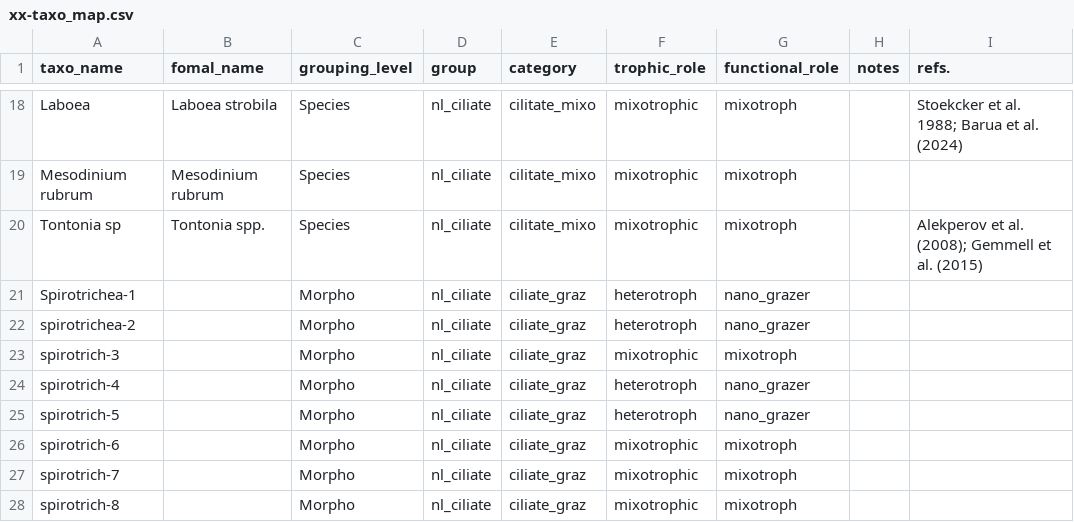
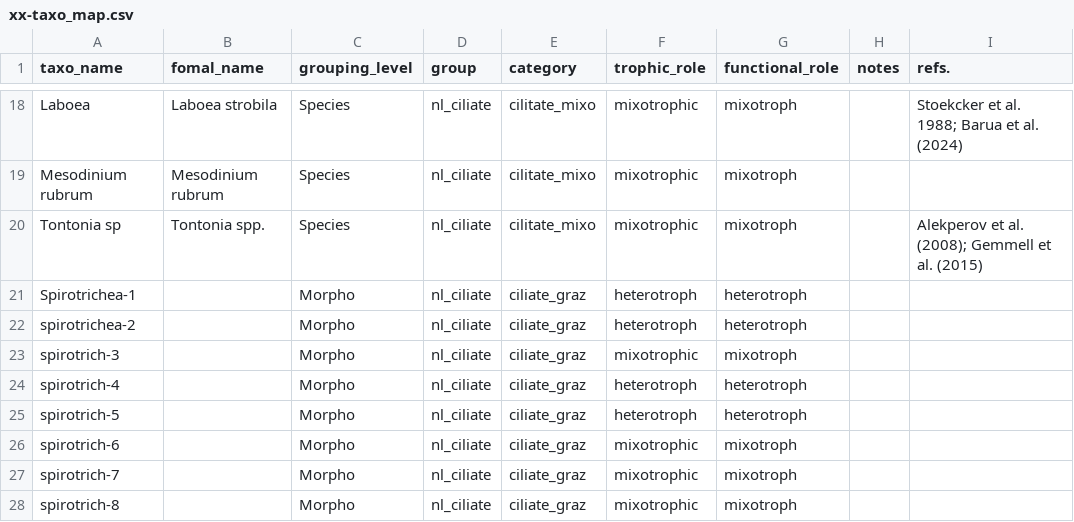
Before and after one commit to TheAlexBarth/MANERRFC, a CSV file: data/xx-taxo_map.csv, drawn as a sheet; only a part is shown, gaps mark what is left out; the diff covers the shown part only.

```diff
--- a/data/xx-taxo_map.csv
+++ b/data/xx-taxo_map.csv
@@ -20,7 +20,7 @@ Mesodinium rubrum,Mesodinium rubrum,Species,nl_ciliate,cilitate_mixo,mixotrophic
 Tontonia sp,Tontonia spp.,Species,nl_ciliate,cilitate_mixo,mixotrophic,mixotroph,,Alekperov et al. (2008); Gemmell et al. (2015)
-Spirotrichea-1,,Morpho,nl_ciliate,ciliate_graz,heterotroph,nano_grazer,,
-spirotrichea-2,,Morpho,nl_ciliate,ciliate_graz,heterotroph,nano_grazer,,
+Spirotrichea-1,,Morpho,nl_ciliate,ciliate_graz,heterotroph,heterotroph,,
+spirotrichea-2,,Morpho,nl_ciliate,ciliate_graz,heterotroph,heterotroph,,
 spirotrich-3,,Morpho,nl_ciliate,ciliate_graz,mixotrophic,mixotroph,,
-spirotrich-4,,Morpho,nl_ciliate,ciliate_graz,heterotroph,nano_grazer,,
-spirotrich-5,,Morpho,nl_ciliate,ciliate_graz,heterotroph,nano_grazer,,
+spirotrich-4,,Morpho,nl_ciliate,ciliate_graz,heterotroph,heterotroph,,
+spirotrich-5,,Morpho,nl_ciliate,ciliate_graz,heterotroph,heterotroph,,
 spirotrich-6,,Morpho,nl_ciliate,ciliate_graz,mixotrophic,mixotroph,,
```
Also changed, not shown: 13 edited cells elsewhere in this file, 18 other files.
